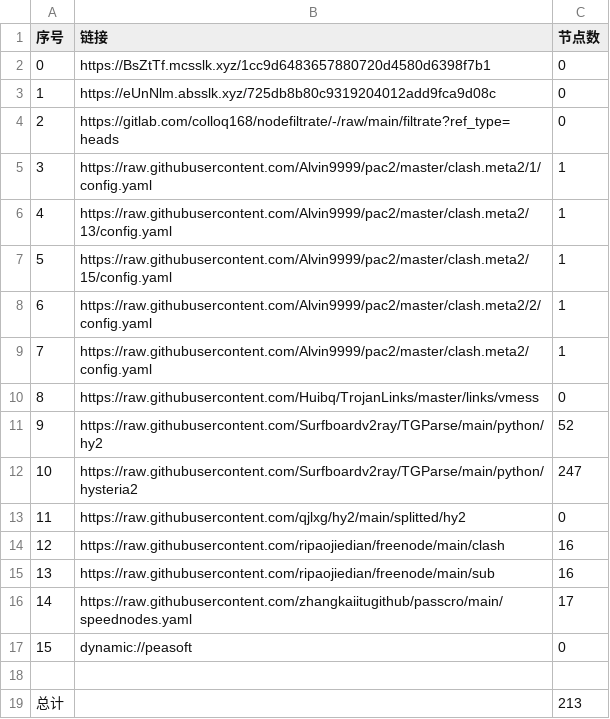
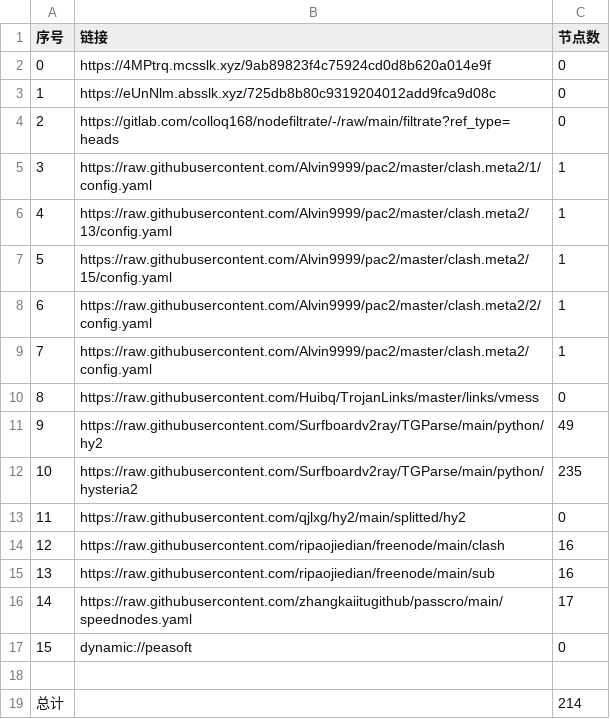
Before and after one commit to rf916711-del/AutoMergePublicNodes, a CSV file: list_result.csv, drawn as a sheet.

```diff
--- a/list_result.csv
+++ b/list_result.csv
@@ -1,3 +1,3 @@
 序号,链接,节点数
-0,https://BsZtTf.mcsslk.xyz/1cc9d6483657880720d4580d6398f7b1,0
+0,https://4MPtrq.mcsslk.xyz/9ab89823f4c75924cd0d8b620a014e9f,0
 1,https://eUnNlm.absslk.xyz/725db8b80c9319204012add9fca9d08c,0
@@ -10,4 +10,4 @@
 8,https://raw.githubusercontent.com/Huibq/TrojanLinks/master/links/vmess,0
-9,https://raw.githubusercontent.com/Surfboardv2ray/TGParse/main/python/hy2,52
-10,https://raw.githubusercontent.com/Surfboardv2ray/TGParse/main/python/hysteria2,247
+9,https://raw.githubusercontent.com/Surfboardv2ray/TGParse/main/python/hy2,49
+10,https://raw.githubusercontent.com/Surfboardv2ray/TGParse/main/python/hysteria2,235
 11,https://raw.githubusercontent.com/qjlxg/hy2/main/splitted/hy2,0
@@ -18,2 +18,2 @@
 
-总计,,213
+总计,,214
```
Also changed, not shown: 8 other files.
